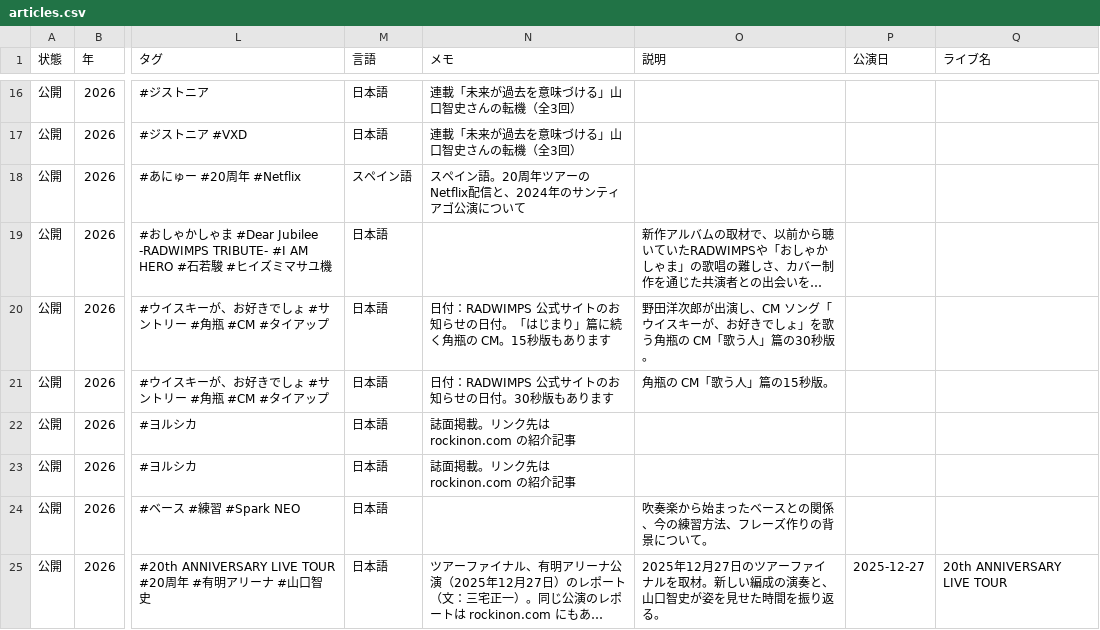
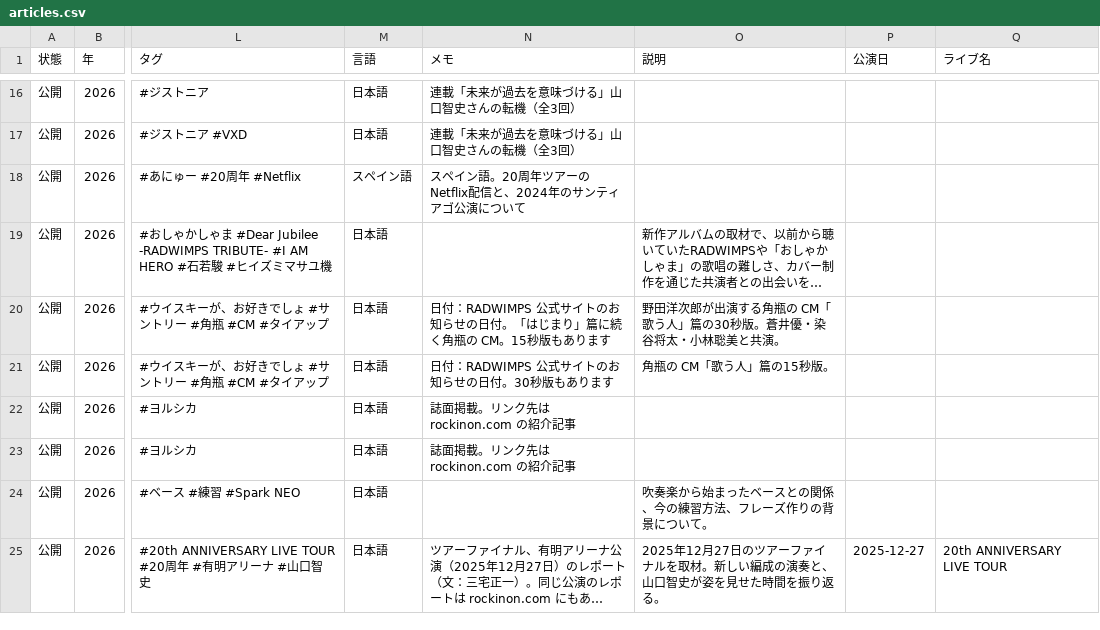
Before and after one commit to radwimps-archive/radwimps-interview-index, a CSV file: data/articles.csv, drawn as a sheet; only a part is shown, gaps mark what is left out; long unchanged cells end in …; the diff names each change by its address in the sheet, - before the commit and + after, or states it on an @@ line.

```diff
--- a/data/articles.csv
+++ b/data/articles.csv
-O20 (説明): …郎が出演し、CM ソング「ウイスキーが、お好きでしょ」を歌う角瓶の CM「歌う人」篇の30秒版。
+O20 (説明): …郎が出演する角瓶の CM「歌う人」篇の30秒版。蒼井優・染谷将太・小林聡美と共演。
```
